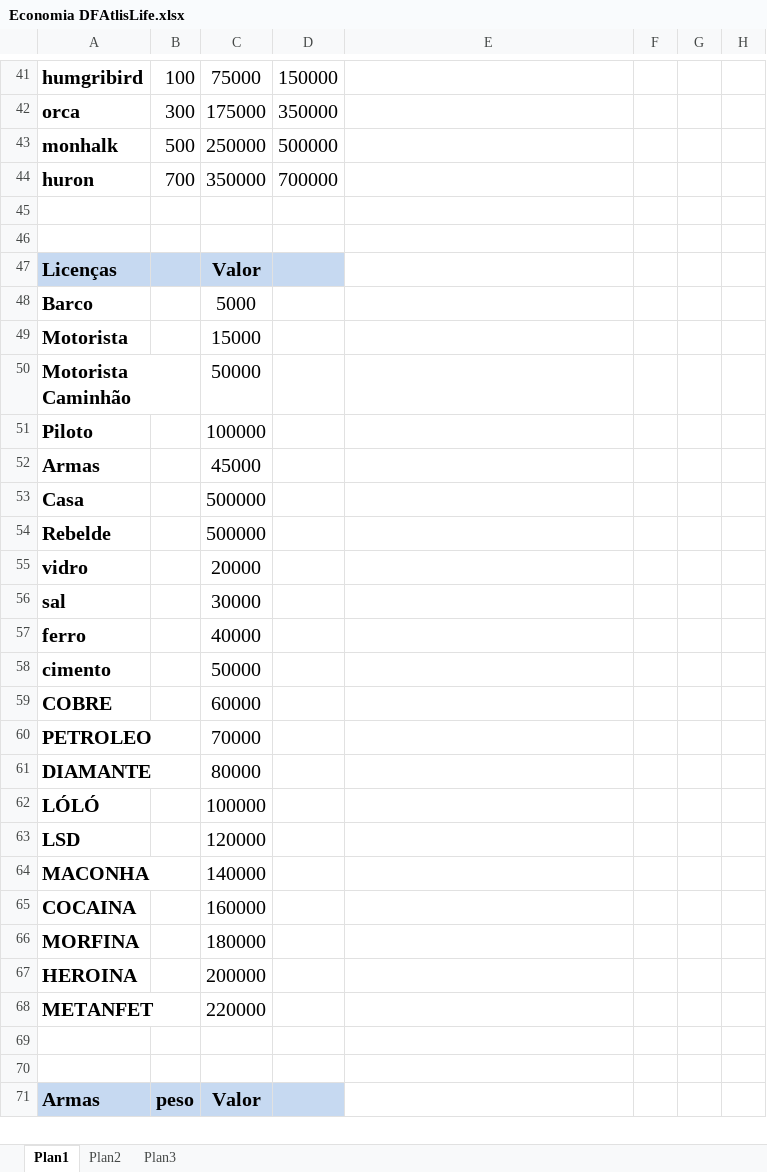
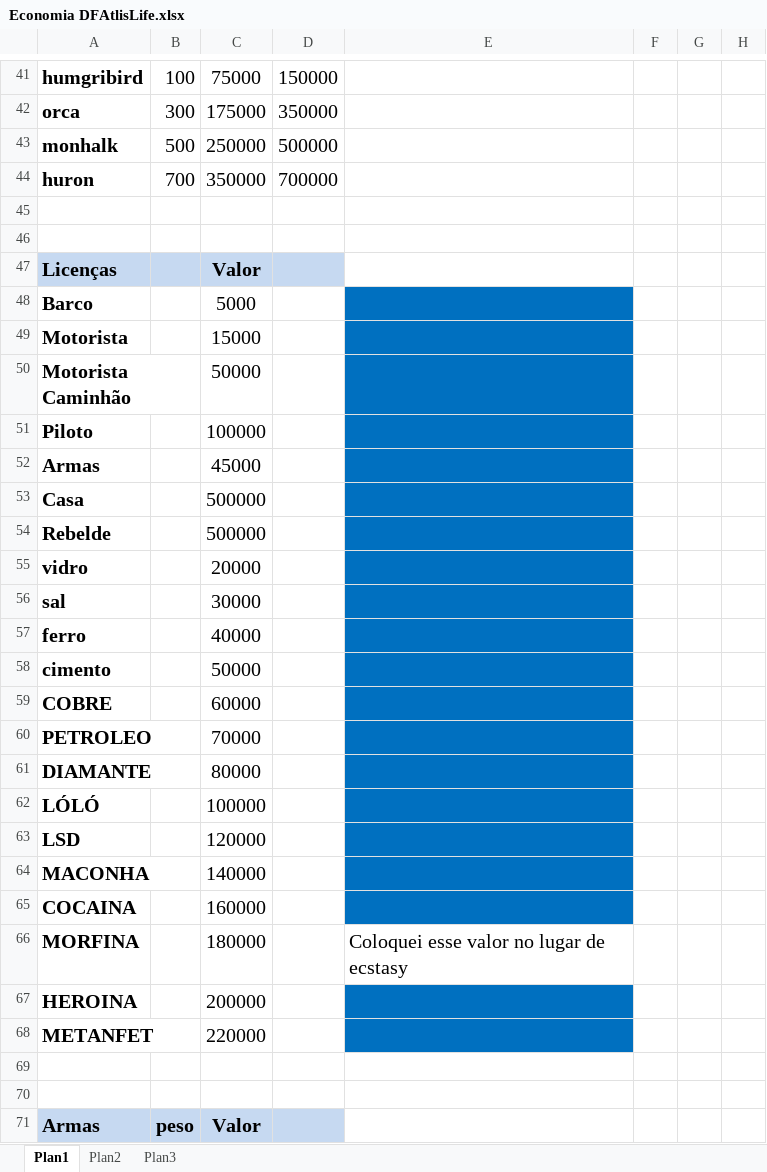
Before and after one commit to RoberioJr/DFAltisLife, an Excel workbook: Servidor/Economia DFAtlisLife.xlsx, sheet Plan1, drawn as a sheet; only a part is shown, gaps mark what is left out; values as stored, in another font and other column widths than the file's, no borders; the diff names each change by its address in the sheet, - before the commit and + after, or states it on an @@ line.

Commit message:
Atualizacao Planilha

```diff
--- a/Servidor/Economia DFAtlisLife.xlsx (sheet Plan1)
+++ b/Servidor/Economia DFAtlisLife.xlsx (sheet Plan1)
-E48:E65 fill: none
+E48:E65 fill: #0070C0
-E66: (empty)
+E66: Coloquei esse valor no lugar de ecstasy
-E67:E68 fill: none
+E67:E68 fill: #0070C0
```
